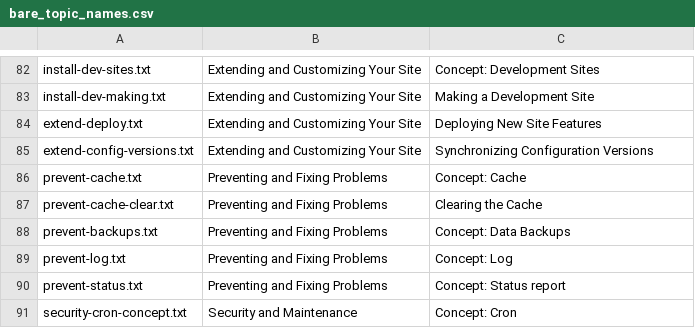
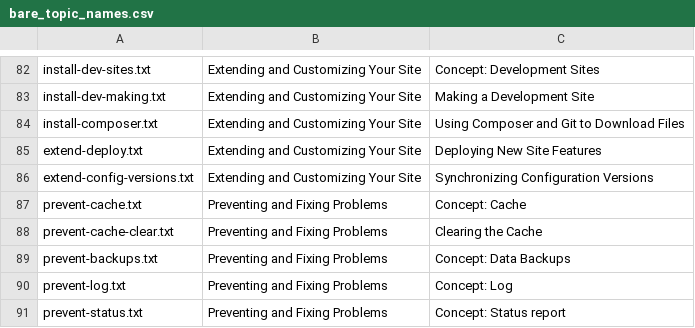
Before and after one commit to DrupalizeMe/drupal_user_guide, a CSV file: scripts/bare_topic_names.csv, drawn as a sheet; only a part is shown, gaps mark what is left out; the shorter side is filled out with more unchanged rows.

Commit message:
Issue #2843440 by jhodgdon: Add new composer topic to spreadsheets

```diff
--- a/scripts/bare_topic_names.csv
+++ b/scripts/bare_topic_names.csv
@@ -83,2 +83,3 @@ install-dev-sites.txt,Extending and Customizing Your Site,Concept: Development S
 install-dev-making.txt,Extending and Customizing Your Site,Making a Development Site
+install-composer.txt,Extending and Customizing Your Site,Using Composer and Git to Download Files
 extend-deploy.txt,Extending and Customizing Your Site,Deploying New Site Features
```
Also changed, not shown: 1 other file.
